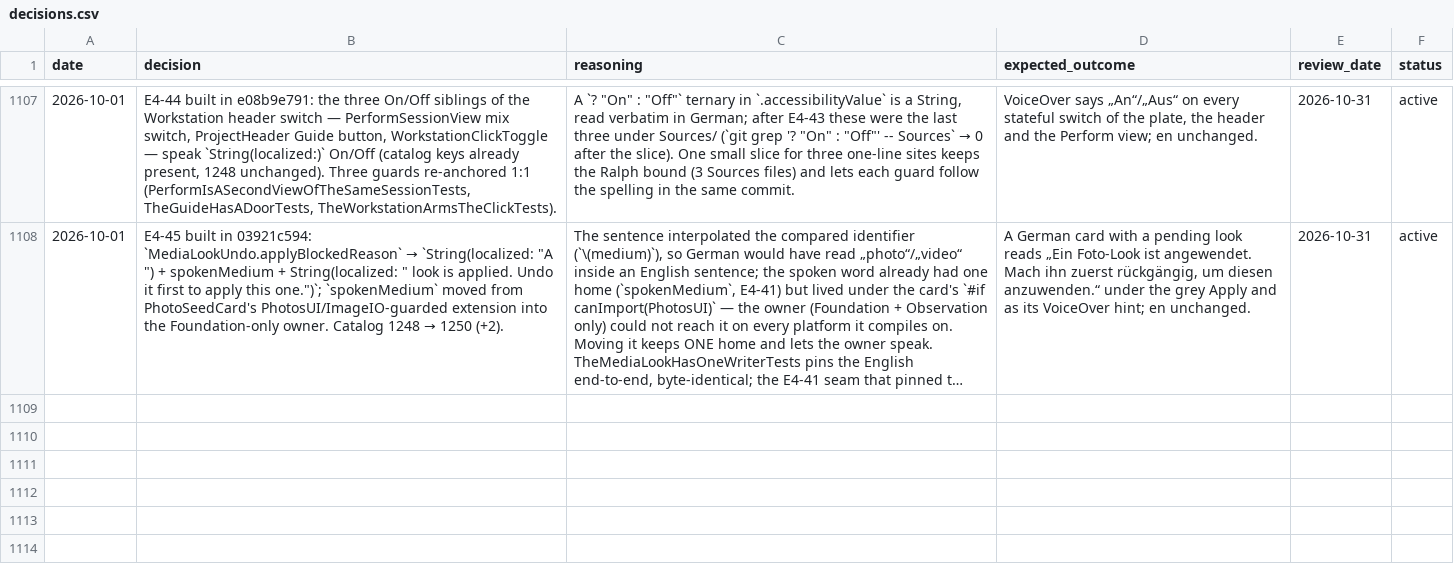
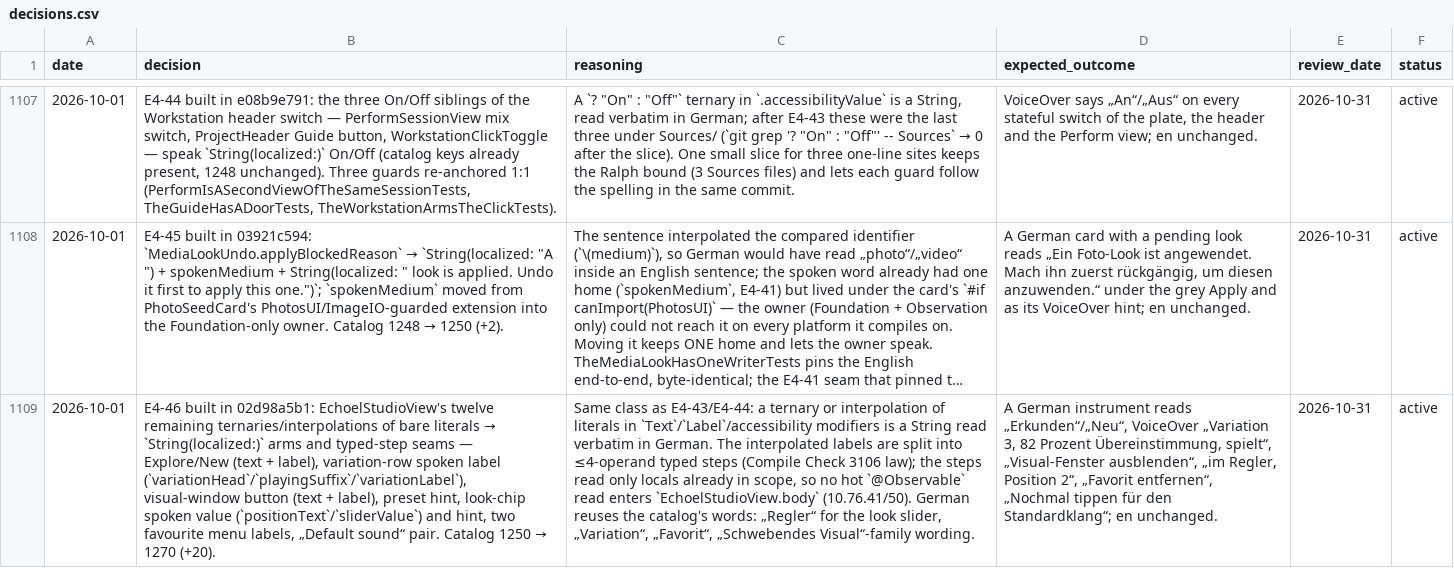
Before and after one commit to vibrationalforce/Echoelmusic, a CSV file: decisions.csv, drawn as a sheet; only a part is shown, gaps mark what is left out; long unchanged cells end in …; the diff names each change by its address in the sheet, - before the commit and + after, or states it on an @@ line.

```diff
--- a/decisions.csv
+++ b/decisions.csv
+row 1109: 2026-10-01 | E4-46 built in 02d98a5b1: EchoelStudioView's twelve remaining ternaries/interpolations of bare literals → `String(localized:)` arms and typed-step seams — Explore/New (text + label), variation-row spoken label (`variationHead`/`playingSuffix`/`variationLabel`), visual-window button (text + label), preset hint, look-chip spoken value (`positionText`/`sliderValue`) and hint, two favourite menu labels, „Default sound“ pair. Catalog 1250 → 1270 (+20). | Same class as E4-43/E4-44: a ternary or interpolation of literals in `Text`/`Label`/accessibility modifiers is a String read verbatim in German. The interpolated labels are split into ≤4-operand typed steps (Compile Check 3106 law); the steps read only locals already in scope, so no hot `@Observable` read enters `EchoelStudioView.body` (10.76.41/50). German reuses the catalog's words: „Regler“ for the look slider, „Variation“, „Favorit“, „Schwebendes Visual“-family wording. | A German instrument reads „Erkunden“/„Neu“, VoiceOver „Variation 3, 82 Prozent Übereinstimmung, spielt“, „Visual-Fenster ausblenden“, „im Regler, Position 2“, „Favorit entfernen“, „Nochmal tippen für den Standardklang“; en unchanged. | 2026-10-31 | active
```
Also changed, not shown: 3 other files.
